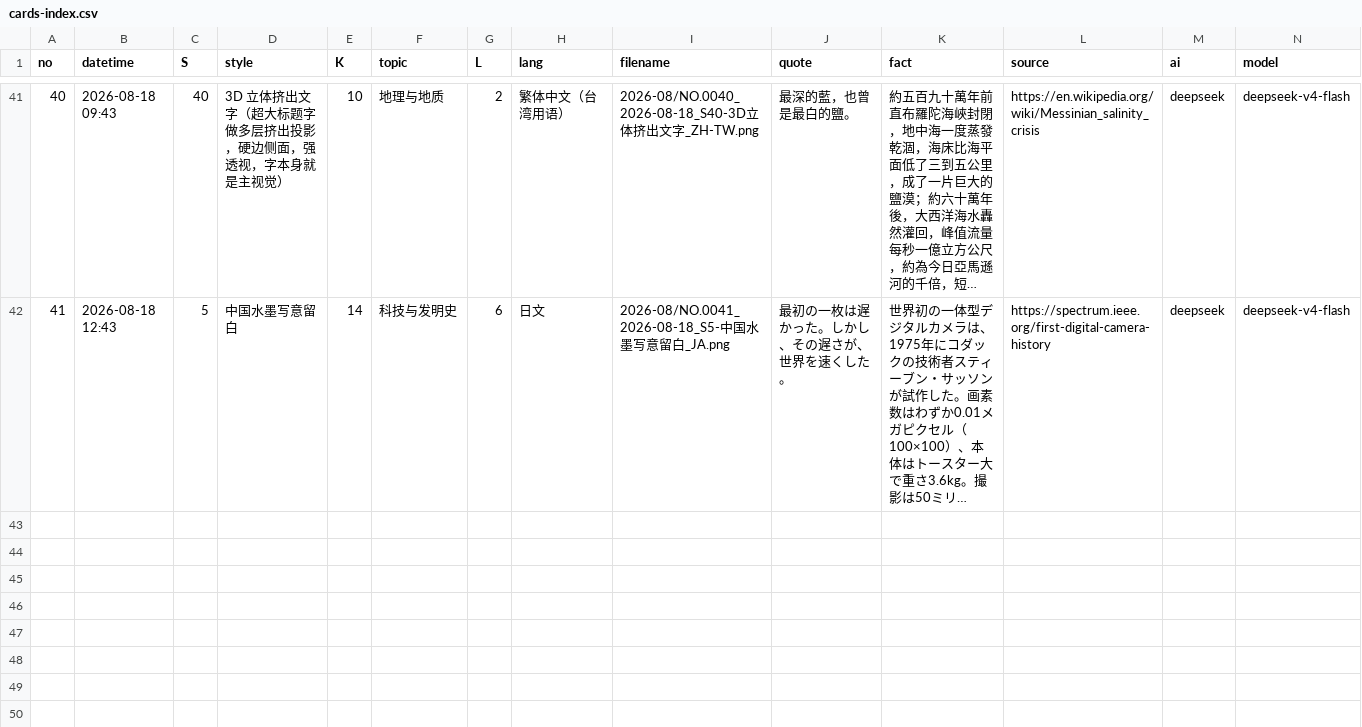
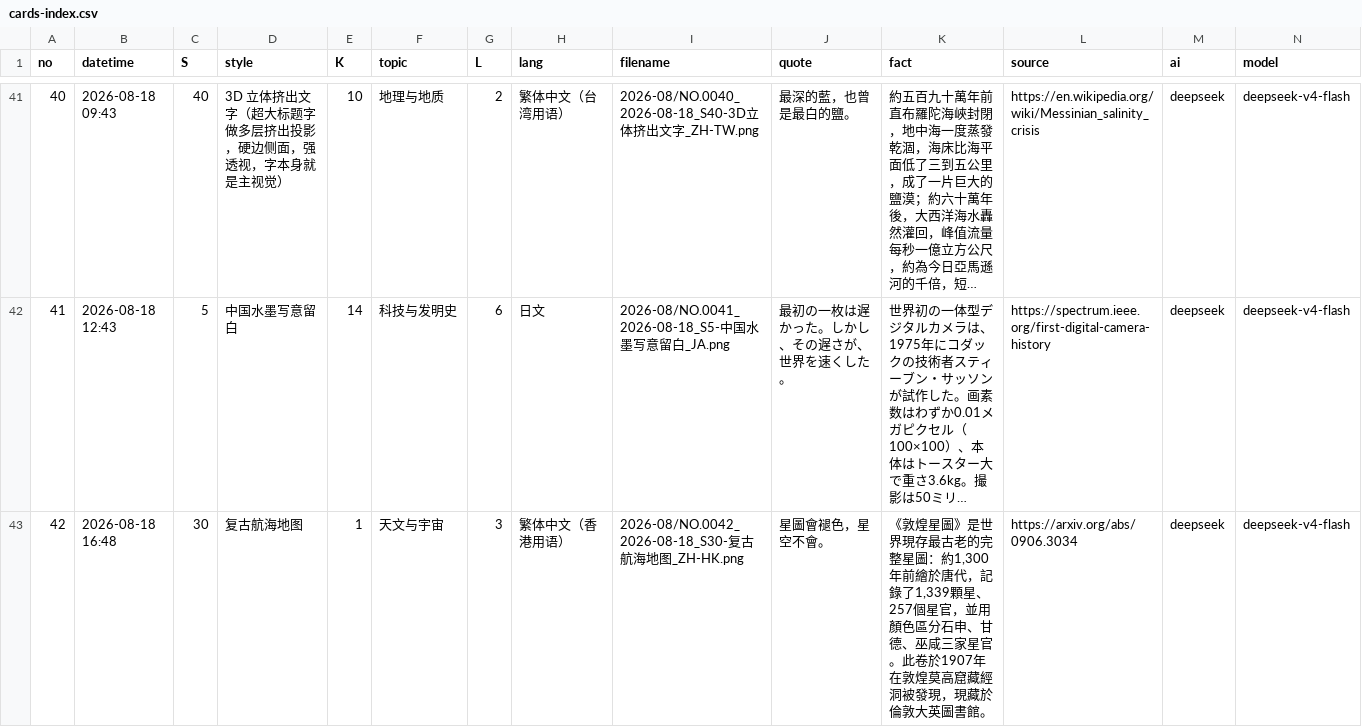
Before and after one commit to Chauban/ClaudeAtelier, a CSV file: deepseekv4flash/Cards/cards-index.csv, drawn as a sheet; only a part is shown, gaps mark what is left out; long unchanged cells end in …; rows hold the shown columns only; the diff names each change by its address in the sheet, - before the commit and + after, or states it on an @@ line.

```diff
--- a/deepseekv4flash/Cards/cards-index.csv
+++ b/deepseekv4flash/Cards/cards-index.csv
+row 43: 42 | 2026-08-18 16:48 | 30 | 复古航海地图 | 1 | 天文与宇宙 | 3 | 繁体中文（香港用语） | 2026-08/NO.0042_2026-08-18_S30-复古航海地图_ZH-HK.png | 星圖會褪色，星空不會。 | 《敦煌星圖》是世界現存最古老的完整星圖：約1,300年前繪於唐代，記錄了1,339顆星、257個星官，並用顏色區分石申、甘德、巫咸三家星官。此卷於1907年在敦煌莫高窟藏經洞被發現，現藏於倫敦大英圖書館。 | https://arxiv.org/abs/0906.3034 | deepseek | deepseek-v4-flash
```
Also changed, not shown: 3 other files.
